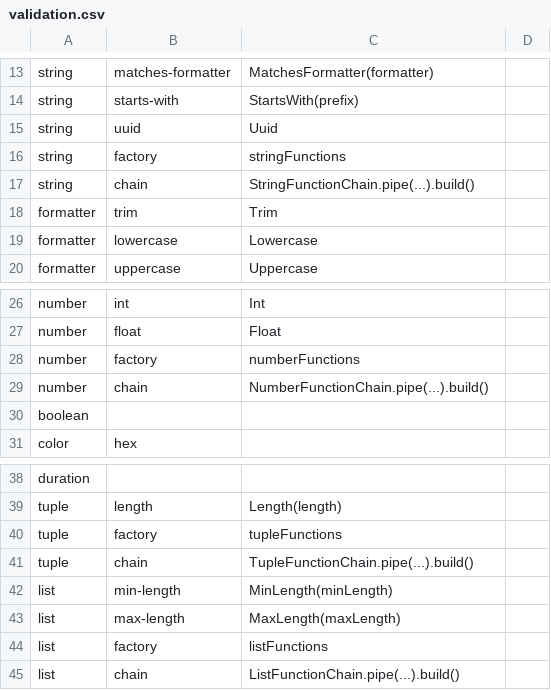
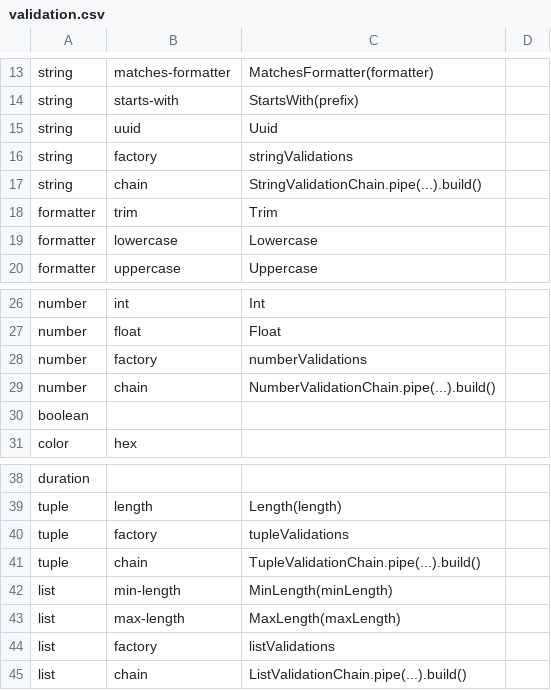
Before and after one commit to flarebyte/snake-knot-picker, a CSV file: doc/design-meta/examples/validation.csv, drawn as a sheet; only a part is shown, gaps mark what is left out.

Commit message:
StringFunction -> StringValidation

```diff
--- a/doc/design-meta/examples/validation.csv
+++ b/doc/design-meta/examples/validation.csv
@@ -15,4 +15,4 @@ string,starts-with,StartsWith(prefix)
 string,uuid,Uuid
-string,factory,stringFunctions
-string,chain,StringFunctionChain.pipe(...).build()
+string,factory,stringValidations
+string,chain,StringValidationChain.pipe(...).build()
 formatter,trim,Trim
@@ -27,4 +27,4 @@ number,int,Int
 number,float,Float
-number,factory,numberFunctions
-number,chain,NumberFunctionChain.pipe(...).build()
+number,factory,numberValidations
+number,chain,NumberValidationChain.pipe(...).build()
 boolean,,
@@ -39,7 +39,7 @@ duration,,
 tuple,length,Length(length)
-tuple,factory,tupleFunctions
-tuple,chain,TupleFunctionChain.pipe(...).build()
+tuple,factory,tupleValidations
+tuple,chain,TupleValidationChain.pipe(...).build()
 list,min-length,MinLength(minLength)
 list,max-length,MaxLength(maxLength)
-list,factory,listFunctions
-list,chain,ListFunctionChain.pipe(...).build()
+list,factory,listValidations
+list,chain,ListValidationChain.pipe(...).build()
```
Also changed, not shown: 10 other files.
